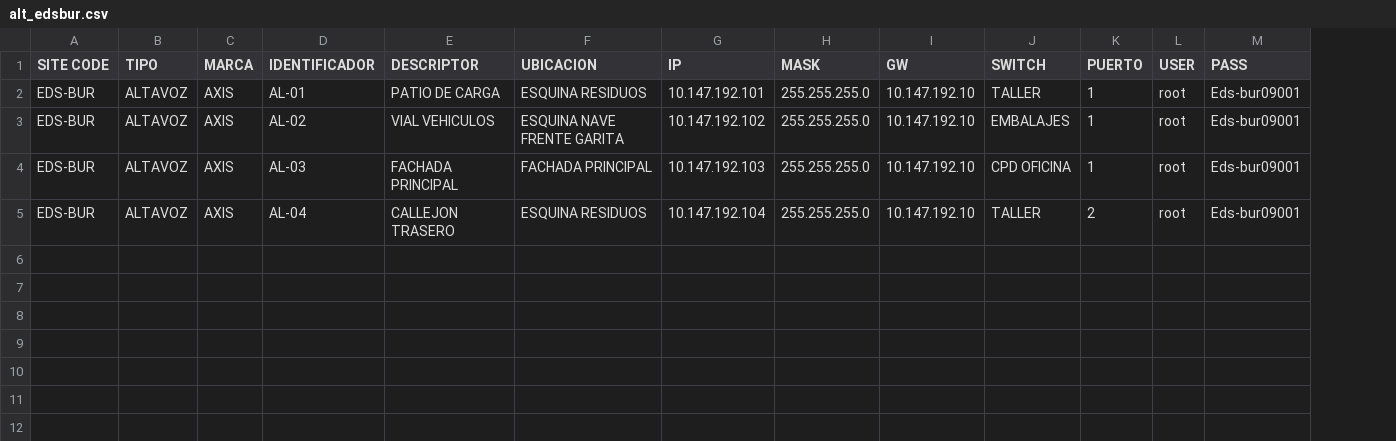
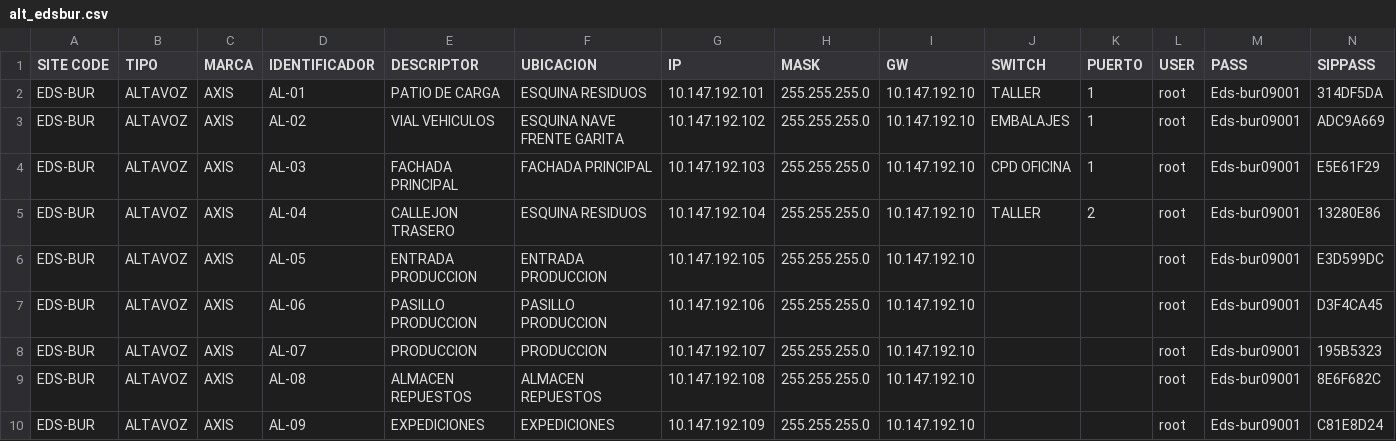
Before and after one commit to AlejandroFerroBejerano/AxisSIPVoIP, a CSV file: alt_csv/alt_edsbur.csv, drawn as a sheet; the diff names each change by its address in the sheet, - before the commit and + after, or states it on an @@ line.

```diff
--- a/alt_csv/alt_edsbur.csv
+++ b/alt_csv/alt_edsbur.csv
+column N (SIPPASS), rows 2-5: 314DF5DA | ADC9A669 | E5E61F29 | 13280E86
+row 6: EDS-BUR | ALTAVOZ | AXIS | AL-05 | ENTRADA PRODUCCION | ENTRADA PRODUCCION | 10.147.192.105 | 255.255.255.0 | 10.147.192.10 |  |  | root | Eds-bur09001 | E3D599DC
+row 7: EDS-BUR | ALTAVOZ | AXIS | AL-06 | PASILLO PRODUCCION | PASILLO PRODUCCION | 10.147.192.106 | 255.255.255.0 | 10.147.192.10 |  |  | root | Eds-bur09001 | D3F4CA45
+row 8: EDS-BUR | ALTAVOZ | AXIS | AL-07 | PRODUCCION | PRODUCCION | 10.147.192.107 | 255.255.255.0 | 10.147.192.10 |  |  | root | Eds-bur09001 | 195B5323
+row 9: EDS-BUR | ALTAVOZ | AXIS | AL-08 | ALMACEN REPUESTOS | ALMACEN REPUESTOS | 10.147.192.108 | 255.255.255.0 | 10.147.192.10 |  |  | root | Eds-bur09001 | 8E6F682C
+row 10: EDS-BUR | ALTAVOZ | AXIS | AL-09 | EXPEDICIONES | EXPEDICIONES | 10.147.192.109 | 255.255.255.0 | 10.147.192.10 |  |  | root | Eds-bur09001 | C81E8D24
```
Also changed, not shown: 2 other files.
